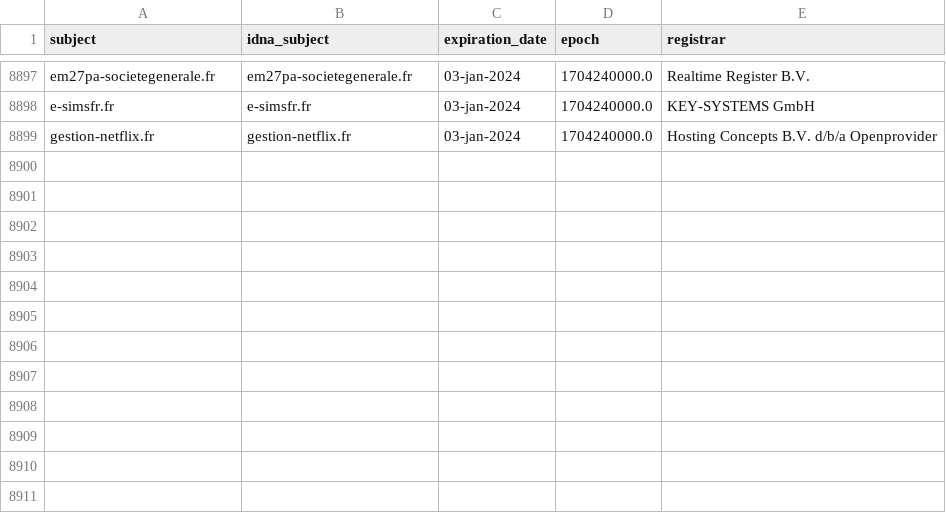
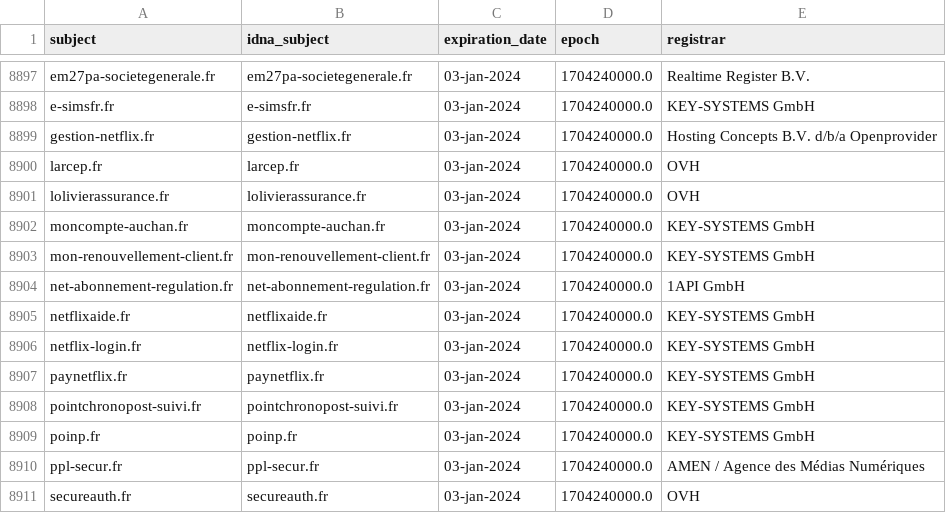
Before and after one commit to dead-hosts/Red-Flag-Domains_web_red.flag.domains, a CSV file: .pyfunceble/whois.csv, drawn as a sheet; only a part is shown, gaps mark what is left out.

```diff
--- a/.pyfunceble/whois.csv
+++ b/.pyfunceble/whois.csv
@@ -8899 +8899,13 @@ e-simsfr.fr,e-simsfr.fr,03-jan-2024,1704240000.0,KEY-SYSTEMS GmbH
 gestion-netflix.fr,gestion-netflix.fr,03-jan-2024,1704240000.0,Hosting Concepts B.V. d/b/a Openprovider
+larcep.fr,larcep.fr,03-jan-2024,1704240000.0,OVH
+lolivierassurance.fr,lolivierassurance.fr,03-jan-2024,1704240000.0,OVH
+moncompte-auchan.fr,moncompte-auchan.fr,03-jan-2024,1704240000.0,KEY-SYSTEMS GmbH
+mon-renouvellement-client.fr,mon-renouvellement-client.fr,03-jan-2024,1704240000.0,KEY-SYSTEMS GmbH
+net-abonnement-regulation.fr,net-abonnement-regulation.fr,03-jan-2024,1704240000.0,1API GmbH
+netflixaide.fr,netflixaide.fr,03-jan-2024,1704240000.0,KEY-SYSTEMS GmbH
+netflix-login.fr,netflix-login.fr,03-jan-2024,1704240000.0,KEY-SYSTEMS GmbH
+paynetflix.fr,paynetflix.fr,03-jan-2024,1704240000.0,KEY-SYSTEMS GmbH
+pointchronopost-suivi.fr,pointchronopost-suivi.fr,03-jan-2024,1704240000.0,KEY-SYSTEMS GmbH
+poinp.fr,poinp.fr,03-jan-2024,1704240000.0,KEY-SYSTEMS GmbH
+ppl-secur.fr,ppl-secur.fr,03-jan-2024,1704240000.0,AMEN / Agence des Médias Numériques
+secureauth.fr,secureauth.fr,03-jan-2024,1704240000.0,OVH
```
Also changed, not shown: 14 other files.
